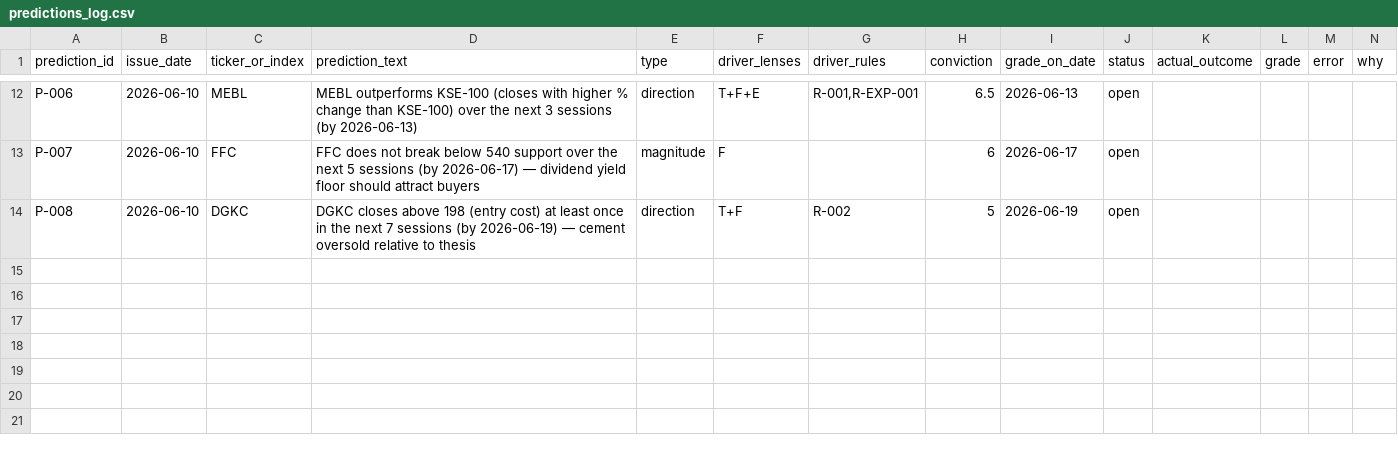
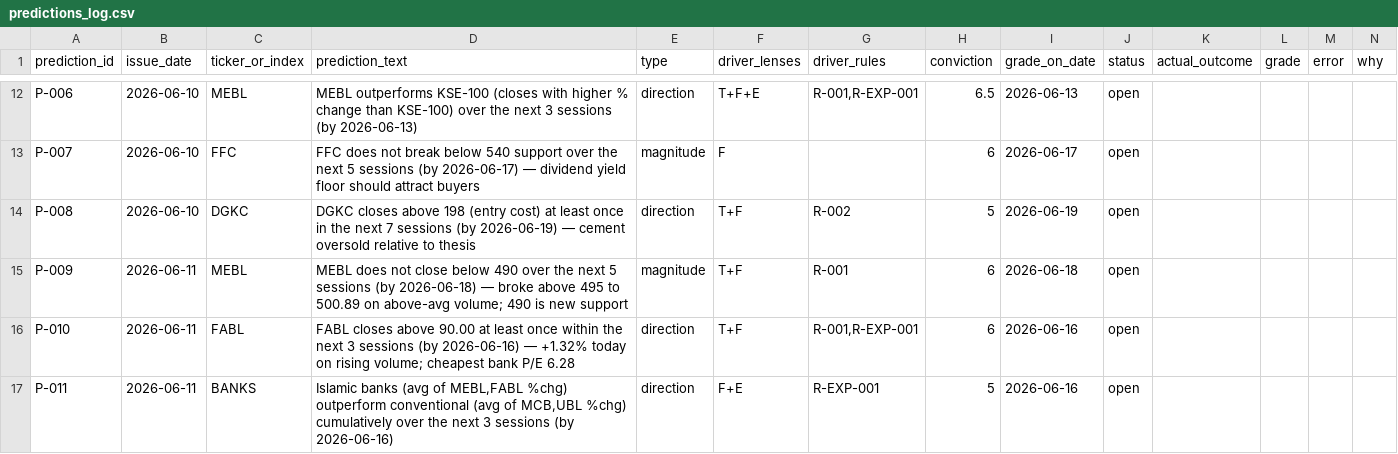
Before and after one commit to razaaflak/psx-analyst-agent, a CSV file: data/predictions_log.csv, drawn as a sheet; only a part is shown, gaps mark what is left out; the diff names each change by its address in the sheet, - before the commit and + after, or states it on an @@ line.

```diff
--- a/data/predictions_log.csv
+++ b/data/predictions_log.csv
+row 15: P-009 | 2026-06-11 | MEBL | MEBL does not close below 490 over the next 5 sessions (by 2026-06-18) — broke above 495 to 500.89 on above-avg volume; 490 is new support | magnitude | T+F | R-001 | 6 | 2026-06-18 | open
+row 16: P-010 | 2026-06-11 | FABL | FABL closes above 90.00 at least once within the next 3 sessions (by 2026-06-16) — +1.32% today on rising volume; cheapest bank P/E 6.28 | direction | T+F | R-001,R-EXP-001 | 6 | 2026-06-16 | open
+row 17: P-011 | 2026-06-11 | BANKS | Islamic banks (avg of MEBL,FABL %chg) outperform conventional (avg of MCB,UBL %chg) cumulatively over the next 3 sessions (by 2026-06-16) | direction | F+E | R-EXP-001 | 5 | 2026-06-16 | open
```
Also changed, not shown: 11 other files.
